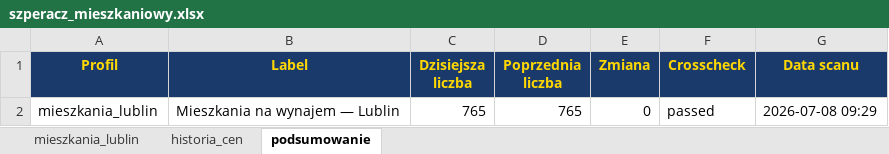
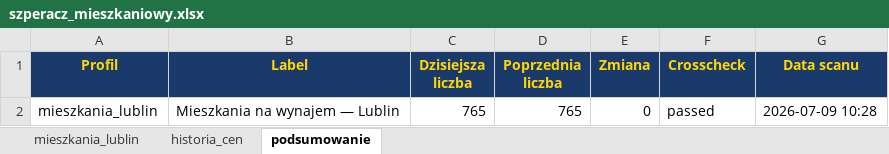
Before and after one commit to Bonaventura-EW/SZPERACZ-MIESZKANIOWY, an Excel workbook: data/szperacz_mieszkaniowy.xlsx, sheet podsumowanie, drawn as a sheet; values as stored, in another font and other column widths than the file's, no borders; the diff names each change by its address in the sheet, - before the commit and + after, or states it on an @@ line.

```diff
--- a/data/szperacz_mieszkaniowy.xlsx (sheet podsumowanie)
+++ b/data/szperacz_mieszkaniowy.xlsx (sheet podsumowanie)
-G2 (Data scanu): 2026-07-08 09:29
+G2 (Data scanu): 2026-07-09 10:28
```
Also changed, not shown: sheet mieszkania_lublin, sheet historia_cen, 4 other files.
